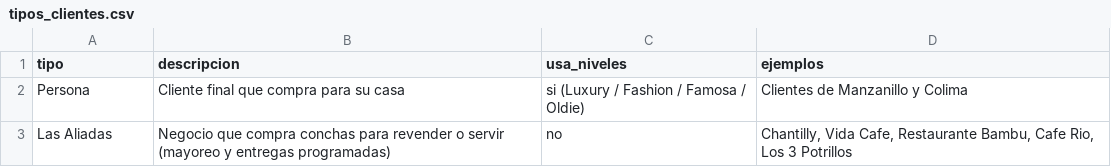
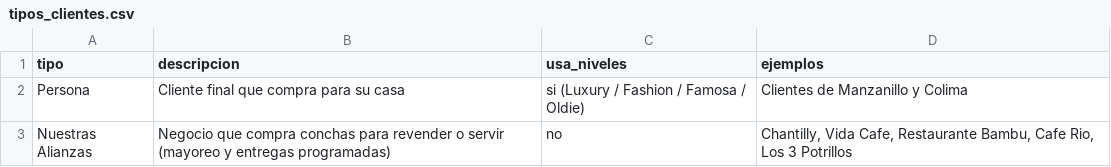
Before and after one commit to rento27/Tortolero, a CSV file: data/casa_conchas/tipos_clientes.csv, drawn as a sheet.

```diff
--- a/data/casa_conchas/tipos_clientes.csv
+++ b/data/casa_conchas/tipos_clientes.csv
@@ -2,2 +2,2 @@ tipo,descripcion,usa_niveles,ejemplos
 Persona,Cliente final que compra para su casa,si (Luxury / Fashion / Famosa / Oldie),Clientes de Manzanillo y Colima
-Las Aliadas,Negocio que compra conchas para revender o servir (mayoreo y entregas programadas),no,"Chantilly, Vida Cafe, Restaurante Bambu, Cafe Rio, Los 3 Potrillos"
+Nuestras Alianzas,Negocio que compra conchas para revender o servir (mayoreo y entregas programadas),no,"Chantilly, Vida Cafe, Restaurante Bambu, Cafe Rio, Los 3 Potrillos"
```
Also changed, not shown: 2 other files.
